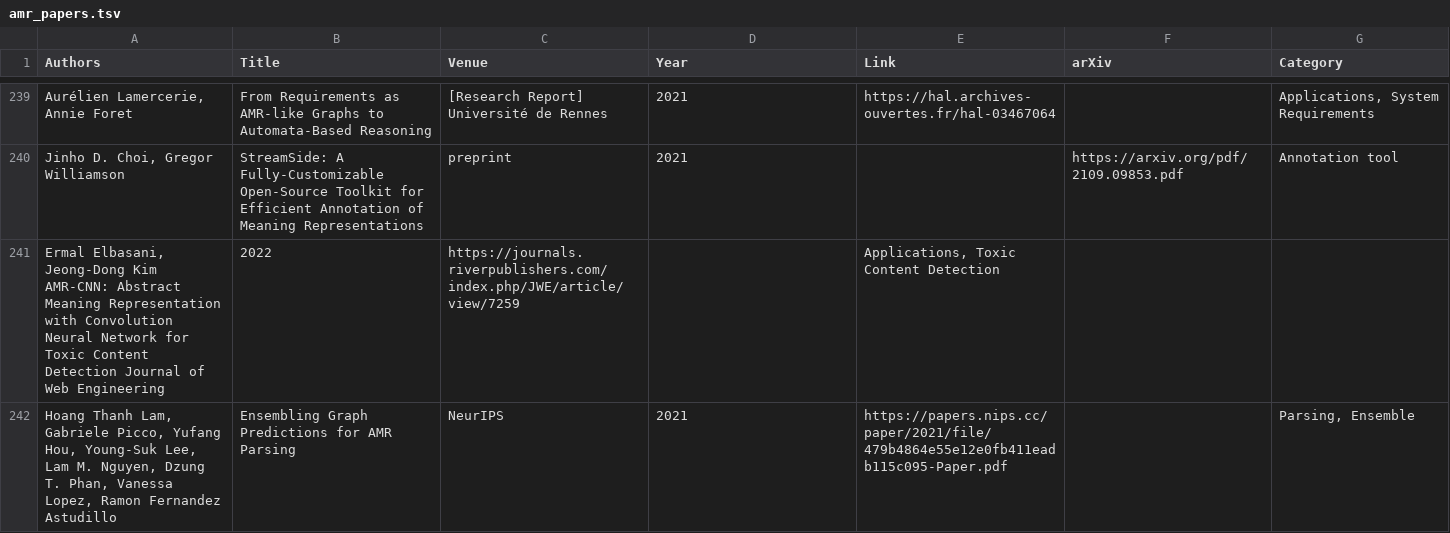
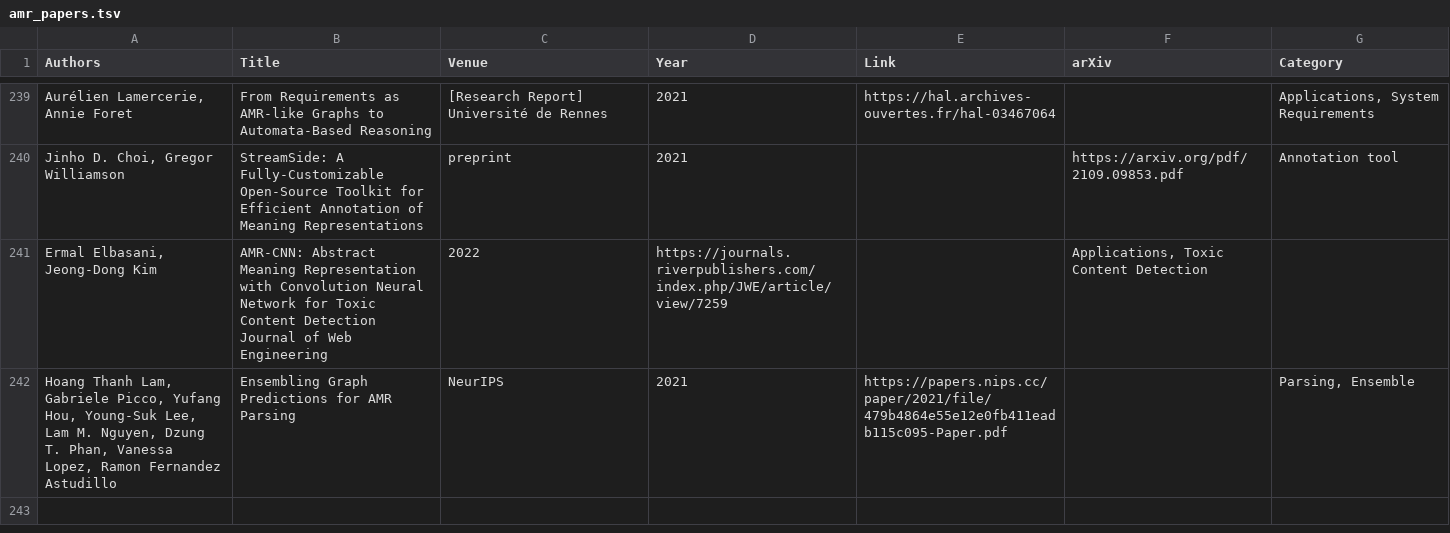
Before and after one commit to nert-nlp/AMR-Bibliography, a TSV file: data/amr_papers.tsv, drawn as a sheet; only a part is shown, gaps mark what is left out; removed rows and columns are numbered as before the commit, all else as after; the diff names each change by its address in the sheet, - before the commit and + after, or states it on an @@ line.

Commit message:
Update amr_papers.tsv

```diff
--- a/data/amr_papers.tsv
+++ b/data/amr_papers.tsv
-row 241: Ermal Elbasani, Jeong-Dong Kim AMR-CNN: Abstract Meaning Representation with Convolution Neural Network for Toxic Content Detection Journal of Web Engineering | 2022 | https://journals.riverpublishers.com/index.php/JWE/article/view/7259 |  | Applications, Toxic Content Detection
+row 241: Ermal Elbasani, Jeong-Dong Kim | AMR-CNN: Abstract Meaning Representation with Convolution Neural Network for Toxic Content Detection Journal of Web Engineering | 2022 | https://journals.riverpublishers.com/index.php/JWE/article/view/7259 |  | Applications, Toxic Content Detection
```
